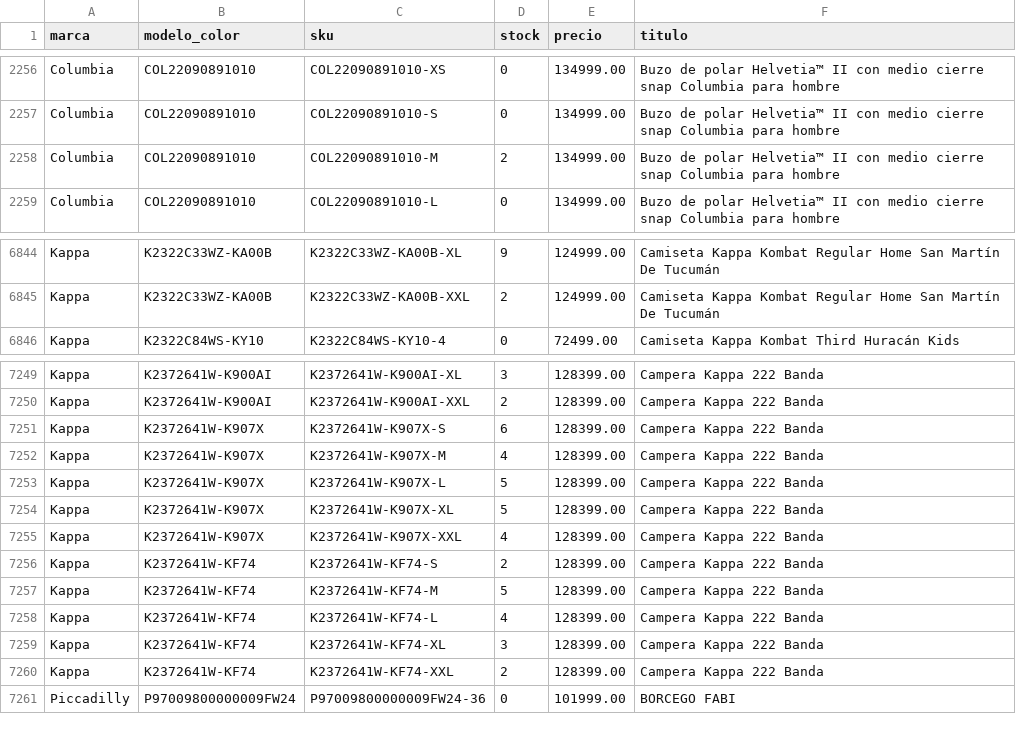
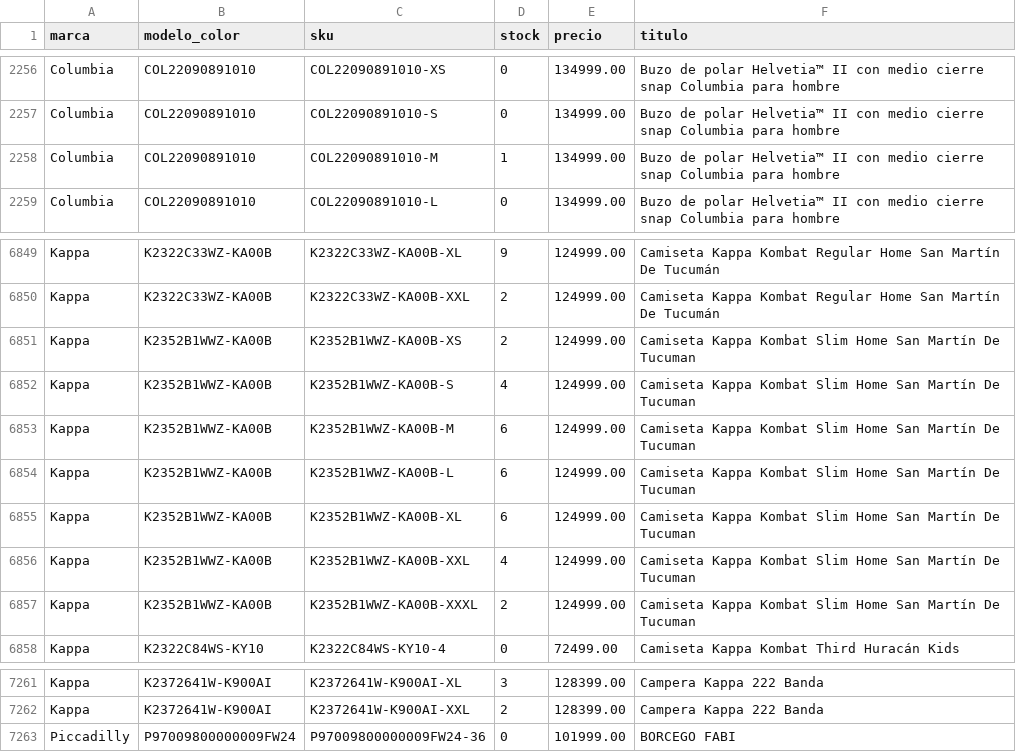
Before and after one commit to lucasrulo/dashboard-distrinando, a CSV file: catalogo_stock.csv, drawn as a sheet; only a part is shown, gaps mark what is left out; the diff covers the shown part only.

Commit message:
🔄 Datos actualizados: Ventas y Catálogo [04/06 16:41:47]

```diff
--- a/catalogo_stock.csv
+++ b/catalogo_stock.csv
@@ -2257,3 +2257,3 @@ Columbia,COL22090891010,COL22090891010-XS,0,134999.00,Buzo de polar Helvetia™
 Columbia,COL22090891010,COL22090891010-S,0,134999.00,Buzo de polar Helvetia™ II con medio cierre snap Columbia para hombre
-Columbia,COL22090891010,COL22090891010-M,2,134999.00,Buzo de polar Helvetia™ II con medio cierre snap Columbia para hombre
+Columbia,COL22090891010,COL22090891010-M,1,134999.00,Buzo de polar Helvetia™ II con medio cierre snap Columbia para hombre
 Columbia,COL22090891010,COL22090891010-L,0,134999.00,Buzo de polar Helvetia™ II con medio cierre snap Columbia para hombre
@@ -6845,2 +6850,9 @@ Kappa,K2322C33WZ-KA00B,K2322C33WZ-KA00B-XL,9,124999.00,Camiseta Kappa Kombat Reg
 Kappa,K2322C33WZ-KA00B,K2322C33WZ-KA00B-XXL,2,124999.00,Camiseta Kappa Kombat Regular Home San Martín De Tucumán
+Kappa,K2352B1WWZ-KA00B,K2352B1WWZ-KA00B-XS,2,124999.00,Camiseta Kappa Kombat Slim Home San Martín De Tucuman
+Kappa,K2352B1WWZ-KA00B,K2352B1WWZ-KA00B-S,4,124999.00,Camiseta Kappa Kombat Slim Home San Martín De Tucuman
+Kappa,K2352B1WWZ-KA00B,K2352B1WWZ-KA00B-M,6,124999.00,Camiseta Kappa Kombat Slim Home San Martín De Tucuman
+Kappa,K2352B1WWZ-KA00B,K2352B1WWZ-KA00B-L,6,124999.00,Camiseta Kappa Kombat Slim Home San Martín De Tucuman
+Kappa,K2352B1WWZ-KA00B,K2352B1WWZ-KA00B-XL,6,124999.00,Camiseta Kappa Kombat Slim Home San Martín De Tucuman
+Kappa,K2352B1WWZ-KA00B,K2352B1WWZ-KA00B-XXL,4,124999.00,Camiseta Kappa Kombat Slim Home San Martín De Tucuman
+Kappa,K2352B1WWZ-KA00B,K2352B1WWZ-KA00B-XXXL,2,124999.00,Camiseta Kappa Kombat Slim Home San Martín De Tucuman
 Kappa,K2322C84WS-KY10,K2322C84WS-KY10-4,0,72499.00,Camiseta Kappa Kombat Third Huracán Kids
@@ -7250,12 +7262,2 @@ Kappa,K2372641W-K900AI,K2372641W-K900AI-XL,3,128399.00,Campera Kappa 222 Banda
 Kappa,K2372641W-K900AI,K2372641W-K900AI-XXL,2,128399.00,Campera Kappa 222 Banda
-Kappa,K2372641W-K907X,K2372641W-K907X-S,6,128399.00,Campera Kappa 222 Banda
-Kappa,K2372641W-K907X,K2372641W-K907X-M,4,128399.00,Campera Kappa 222 Banda
-Kappa,K2372641W-K907X,K2372641W-K907X-L,5,128399.00,Campera Kappa 222 Banda
-Kappa,K2372641W-K907X,K2372641W-K907X-XL,5,128399.00,Campera Kappa 222 Banda
-Kappa,K2372641W-K907X,K2372641W-K907X-XXL,4,128399.00,Campera Kappa 222 Banda
-Kappa,K2372641W-KF74,K2372641W-KF74-S,2,128399.00,Campera Kappa 222 Banda
-Kappa,K2372641W-KF74,K2372641W-KF74-M,5,128399.00,Campera Kappa 222 Banda
-Kappa,K2372641W-KF74,K2372641W-KF74-L,4,128399.00,Campera Kappa 222 Banda
-Kappa,K2372641W-KF74,K2372641W-KF74-XL,3,128399.00,Campera Kappa 222 Banda
-Kappa,K2372641W-KF74,K2372641W-KF74-XXL,2,128399.00,Campera Kappa 222 Banda
 Piccadilly,P97009800000009FW24,P97009800000009FW24-36,0,101999.00,BORCEGO FABI
```
Also changed, not shown: 5 added rows and 4 edited cells elsewhere in this file.
